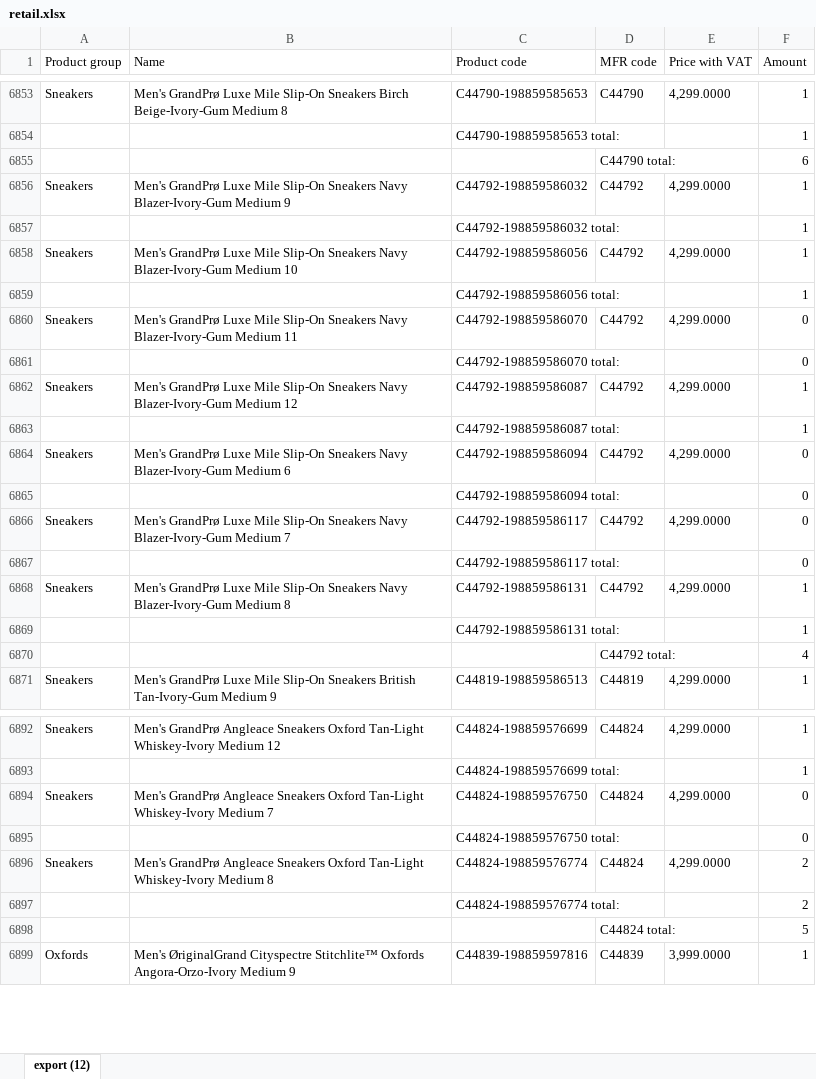
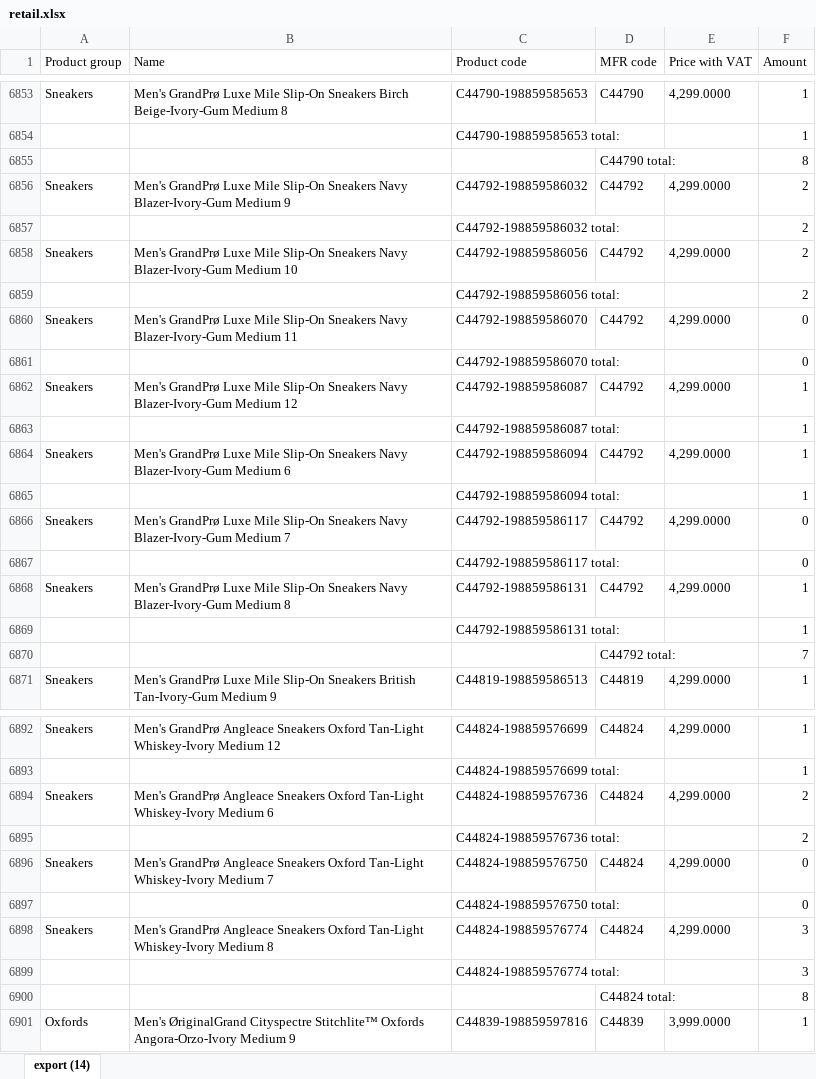
Before and after one commit to LalelaniM/inventorysearch, an Excel workbook: retail.xlsx, sheet export (14), drawn as a sheet; only a part is shown, gaps mark what is left out; values as stored, in another font and other column widths than the file's, no borders; addresses are those after the commit; the diff covers the shown part only; the diff names each change by its address in the sheet, - before the commit and + after, or states it on an @@ line.

```diff
--- a/retail.xlsx (sheet export (14))
+++ b/retail.xlsx (sheet export (14))
-sheet tab: export (12)
+sheet tab: export (14)
-F6855 (Amount): 6
+F6855 (Amount): 8
-F6856:F6859 (Amount): 1
+F6856:F6859 (Amount): 2
-F6864:F6865 (Amount): 0
+F6864:F6865 (Amount): 1
-F6870 (Amount): 4
+F6870 (Amount): 7
+row 6894: Sneakers | Men's GrandPrø Angleace Sneakers Oxford Tan-Light Whiskey-Ivory Medium 6 | C44824-198859576736 | C44824 | 4,299.0000 | 2
+row 6895:  |  | C44824-198859576736 total: |  |  | 2
-F6898:F6899 (Amount): 2
+F6898:F6899 (Amount): 3
-F6900 (Amount): 5
+F6900 (Amount): 8
```
Also changed, not shown: 67 edited cells elsewhere in this sheet, storeroom.xlsx.
